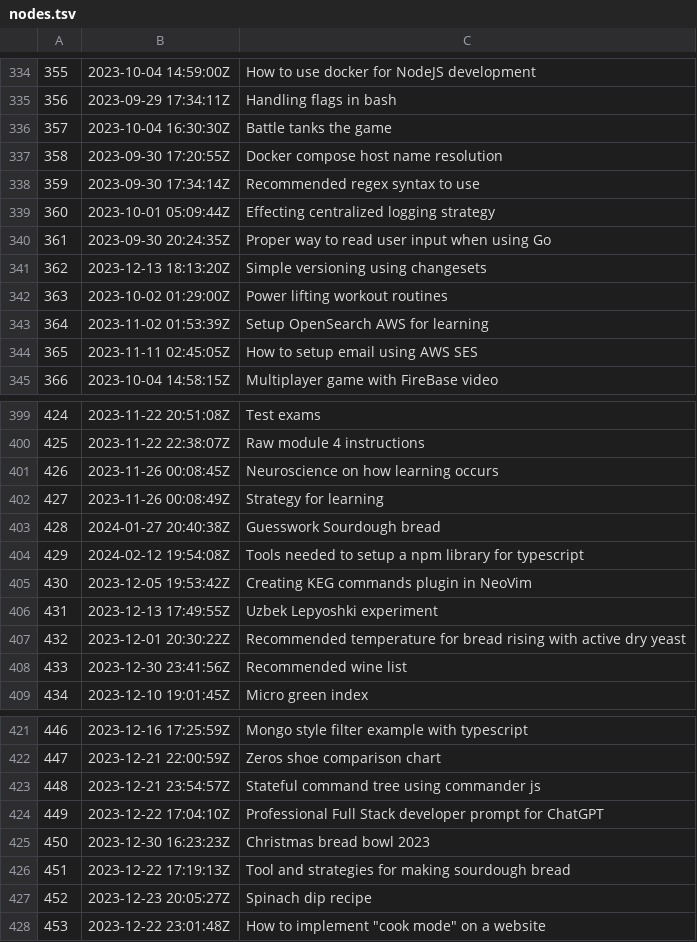
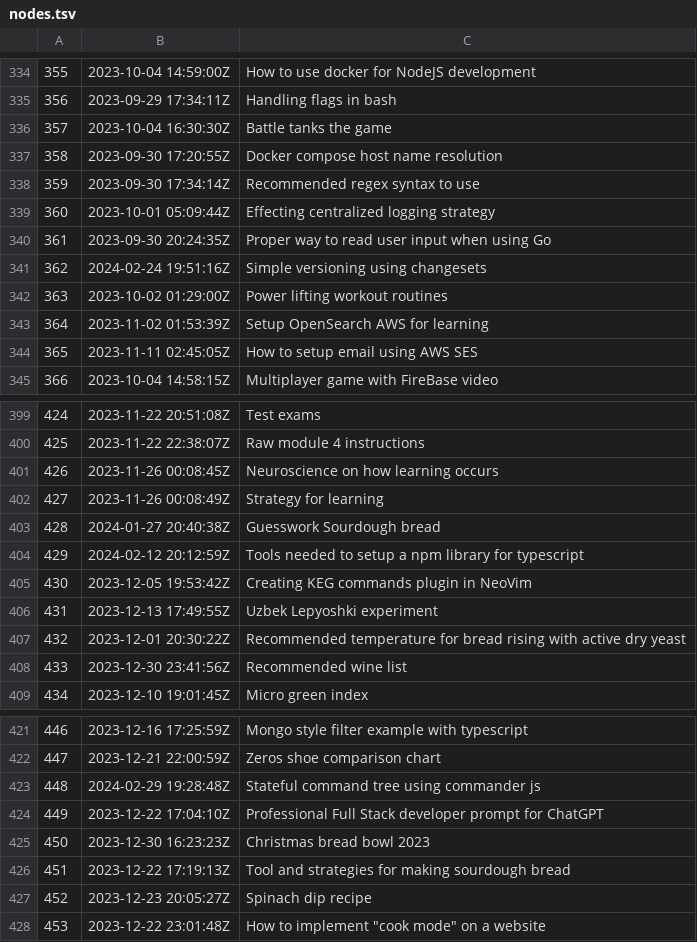
Before and after one commit to jlrickert/zet, a TSV file: docs/dex/nodes.tsv, drawn as a sheet; only a part is shown, gaps mark what is left out; the diff covers the shown part only.

```diff
--- a/docs/dex/nodes.tsv
+++ b/docs/dex/nodes.tsv
@@ -340,3 +340,3 @@
 361	2023-09-30 20:24:35Z	Proper way to read user input when using Go
-362	2023-12-13 18:13:20Z	Simple versioning using changesets
+362	2024-02-24 19:51:16Z	Simple versioning using changesets
 363	2023-10-02 01:29:00Z	Power lifting workout routines
@@ -403,3 +403,3 @@
 428	2024-01-27 20:40:38Z	Guesswork Sourdough bread
-429	2024-02-12 19:54:08Z	Tools needed to setup a npm library for typescript
+429	2024-02-12 20:12:59Z	Tools needed to setup a npm library for typescript
 430	2023-12-05 19:53:42Z	Creating KEG commands plugin in NeoVim
@@ -422,3 +422,3 @@
 447	2023-12-21 22:00:59Z	Zeros shoe comparison chart
-448	2023-12-21 23:54:57Z	Stateful command tree using commander js
+448	2024-02-29 19:28:48Z	Stateful command tree using commander js
 449	2023-12-22 17:04:10Z	Professional Full Stack developer prompt for ChatGPT
```
Also changed, not shown: 10 added rows and 5 edited cells elsewhere in this file, 29 other files.
